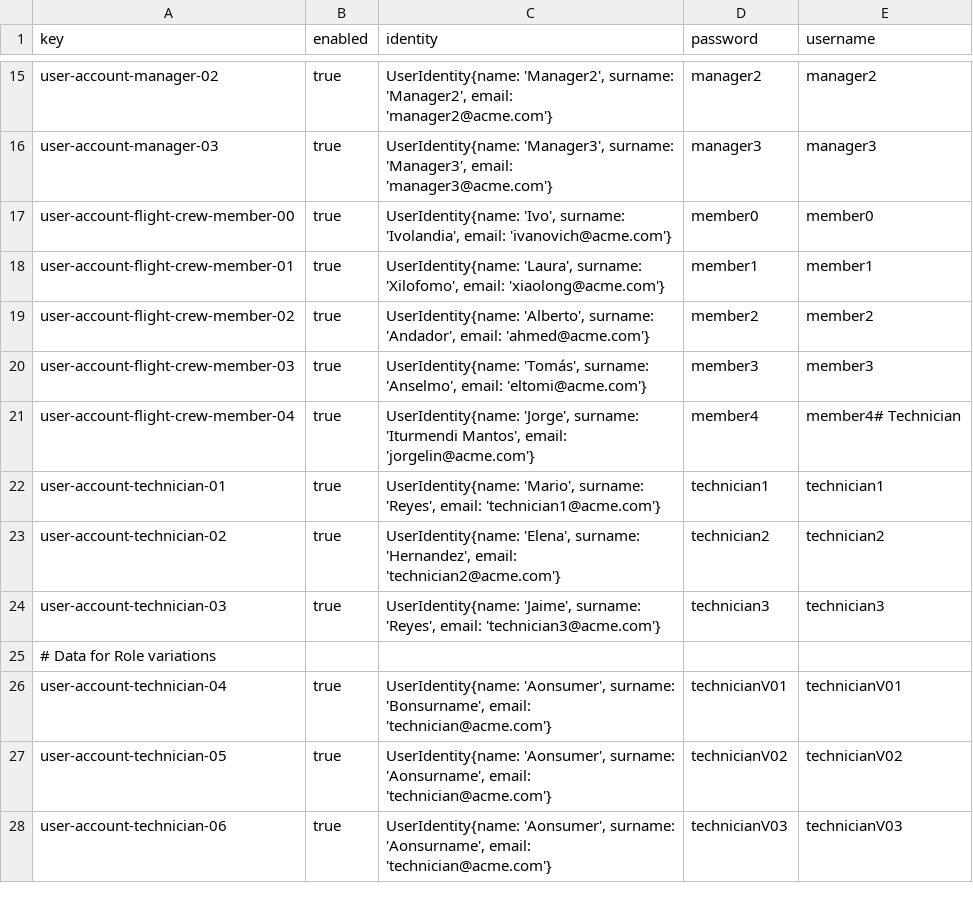
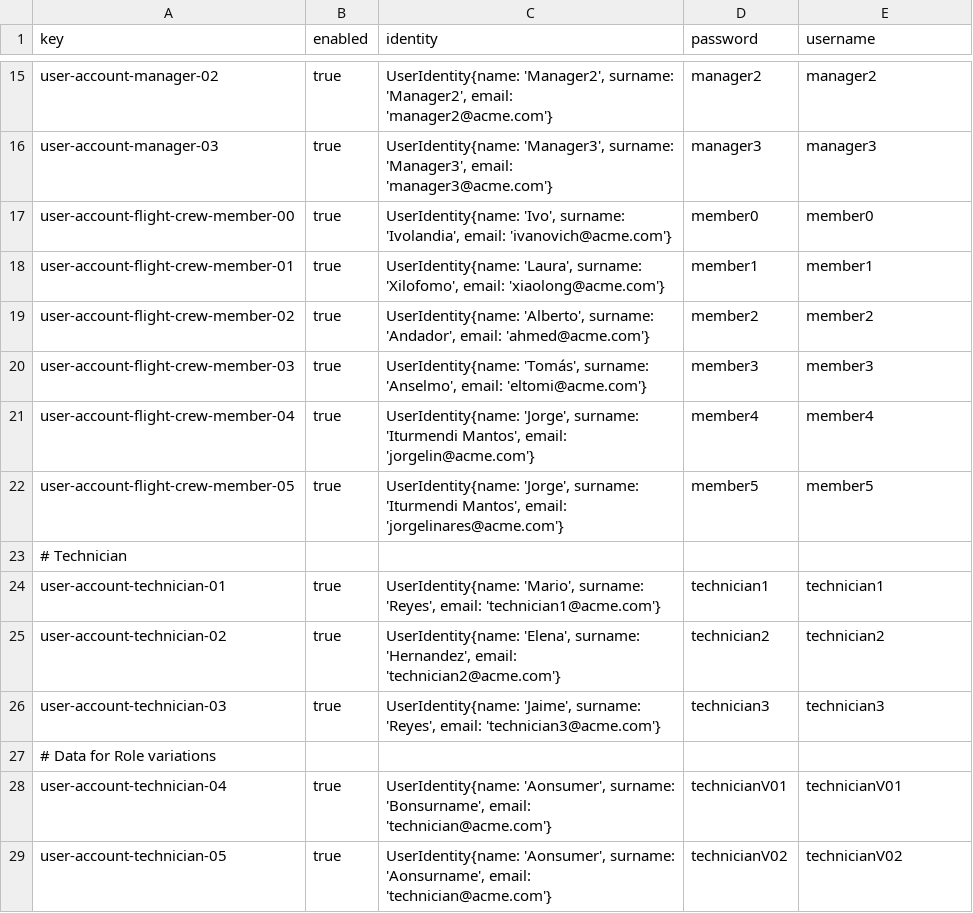
Before and after one commit to virmesper/Acme-ANS-C3, a CSV file: src/main/resources/WEB-INF/data/sample/user-account.csv, drawn as a sheet; only a part is shown, gaps mark what is left out; the shorter side is filled out with more unchanged rows.

```diff
--- a/src/main/resources/WEB-INF/data/sample/user-account.csv
+++ b/src/main/resources/WEB-INF/data/sample/user-account.csv
@@ -20,3 +20,5 @@ user-account-flight-crew-member-02,true,"UserIdentity{name: 'Alberto', surname:
 user-account-flight-crew-member-03,true,"UserIdentity{name: 'Tomás', surname: 'Anselmo', email: 'eltomi@acme.com'}",member3,member3
-user-account-flight-crew-member-04,true,"UserIdentity{name: 'Jorge', surname: 'Iturmendi Mantos', email: 'jorgelin@acme.com'}",member4,member4# Technician
+user-account-flight-crew-member-04,true,"UserIdentity{name: 'Jorge', surname: 'Iturmendi Mantos', email: 'jorgelin@acme.com'}",member4,member4
+user-account-flight-crew-member-05,true,"UserIdentity{name: 'Jorge', surname: 'Iturmendi Mantos', email: 'jorgelinares@acme.com'}",member5,member5
+# Technician
 user-account-technician-01,true,"UserIdentity{name: 'Mario', surname: 'Reyes', email: 'technician1@acme.com'}",technician1,technician1
```
Also changed, not shown: src/main/resources/WEB-INF/data/sample/flightAssignment.csv, src/main/resources/WEB-INF/data/sample/flightCrewMember.csv, 7 other files.
